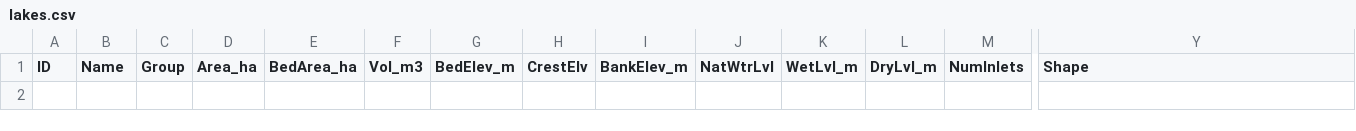
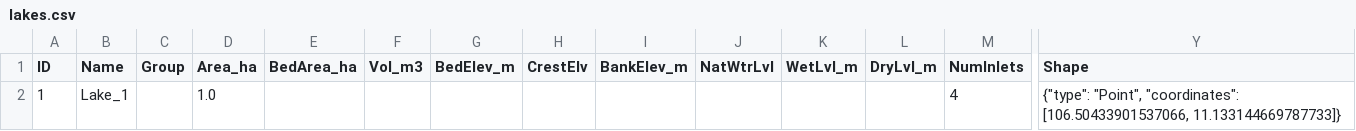
Before and after one commit to cyborgkid0110/swmm_qgis, a CSV file: sample_region/mang_luoi_song_ho_kenh_muong/lakes.csv, drawn as a sheet; only a part is shown, gaps mark what is left out; rows hold the shown columns only; the diff names each change by its address in the sheet, - before the commit and + after, or states it on an @@ line.

```diff
--- a/sample_region/mang_luoi_song_ho_kenh_muong/lakes.csv
+++ b/sample_region/mang_luoi_song_ho_kenh_muong/lakes.csv
+row 2: 1 | Lake_1 |  | 1.0 |  |  |  |  |  |  |  |  | 4 | {"type": "Point", "coordinates": [106.50433901537066, 11.133144669787733]}
```
Also changed, not shown: sample_region/dia_hinh_khong_gian/subcatchments.csv, sample_region/mang_luoi_song_ho_kenh_muong/canals.csv, 28 other files.
